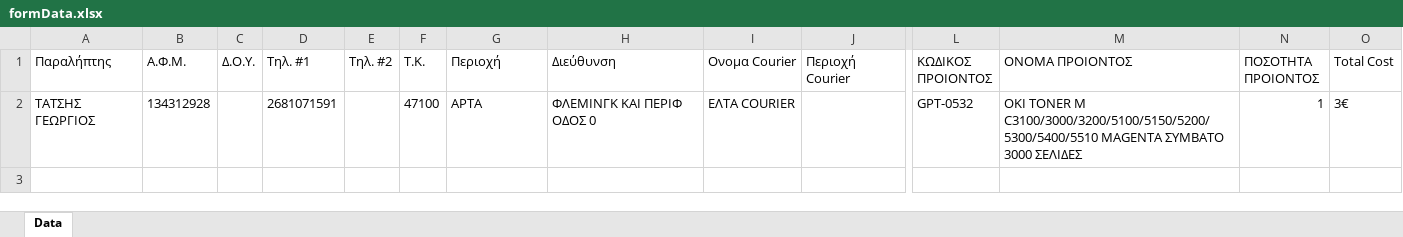
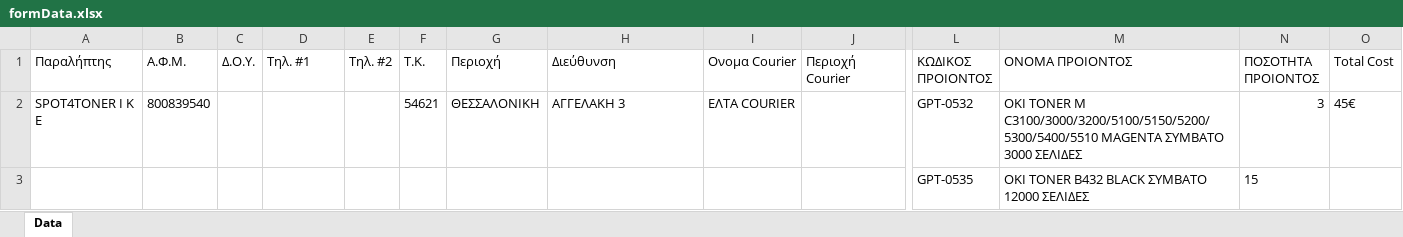
Before and after one commit to Eksapsy/elogistics-platform-german, an Excel workbook: server/files/formData.xlsx, sheet Data, drawn as a sheet; only a part is shown, gaps mark what is left out; values as stored, in another font and other column widths than the file's, no borders; removed rows and columns are numbered as before the commit, all else as after; rows hold the shown columns only; the diff names each change by its address in the sheet, - before the commit and + after, or states it on an @@ line.

```diff
--- a/server/files/formData.xlsx (sheet Data)
+++ b/server/files/formData.xlsx (sheet Data)
-row 2: ΤΑΤΣΗΣ ΓΕΩΡΓΙΟΣ | 134312928 |  | 2681071591 |  | 47100 | ΑΡΤΑ | ΦΛΕΜΙΝΓΚ ΚΑΙ ΠΕΡΙΦ ΟΔΟΣ 0 | ΕΛΤΑ COURIER |  | GPT-0532 | OKI TONER M C3100/3000/3200/5100/5150/5200/5300/5400/5510 MAGENTA ΣΥΜΒΑΤΟ 3000 ΣΕΛΙΔΕΣ | 1 | 3€
+row 2: SPOT4TONER Ι Κ Ε | 800839540 |  |  |  | 54621 | ΘΕΣΣΑΛΟΝΙΚΗ | ΑΓΓΕΛΑΚΗ 3 | ΕΛΤΑ COURIER |  | GPT-0532 | OKI TONER M C3100/3000/3200/5100/5150/5200/5300/5400/5510 MAGENTA ΣΥΜΒΑΤΟ 3000 ΣΕΛΙΔΕΣ | 3 | 45€
+row 3:  |  |  |  |  |  |  |  |  |  | GPT-0535 | OKI TONER B432 BLACK ΣΥΜΒΑΤΟ 12000 ΣΕΛΙΔΕΣ | 15
```
Also changed, not shown: 7 other files.
